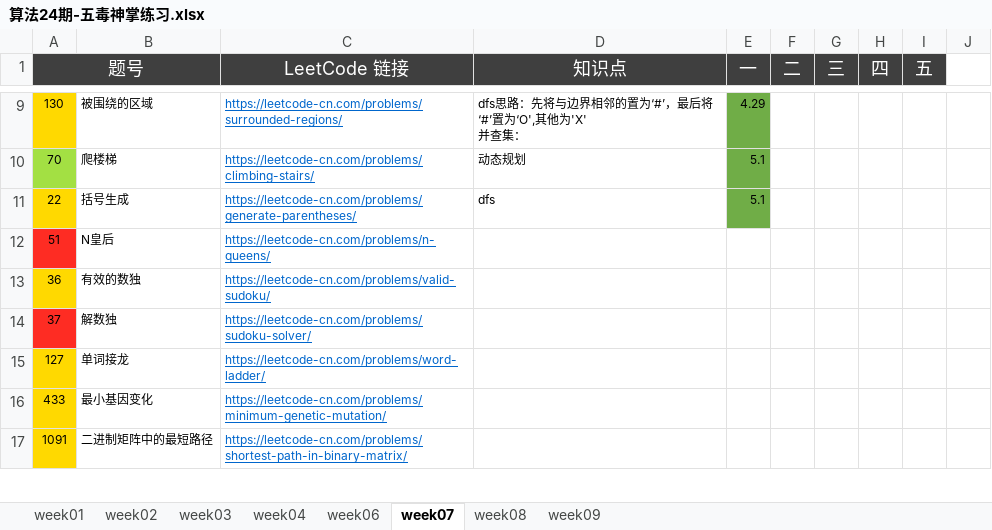
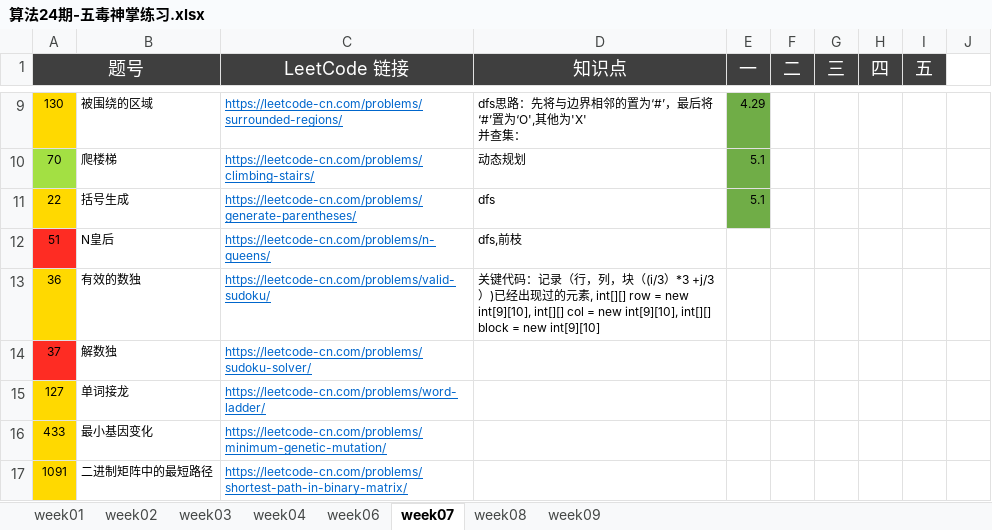
Before and after one commit to Quan-heng/LeetCodeTraining, an Excel workbook: 算法24期-五毒神掌练习.xlsx, sheet week07, drawn as a sheet; only a part is shown, gaps mark what is left out; values as stored, in another font and other column widths than the file's, no borders; the diff names each change by its address in the sheet, - before the commit and + after, or states it on an @@ line.

```diff
--- a/算法24期-五毒神掌练习.xlsx (sheet week07)
+++ b/算法24期-五毒神掌练习.xlsx (sheet week07)
-D12 (知识点): (empty)
+D12 (知识点): dfs,前枝
-D13 (知识点): (empty)
+D13 (知识点): 关键代码：记录（行，列，块（(i/3）*3 +j/3）)已经出现过的元素, int[][] row = new int[9][10], int[][] col = new int[9][10], int[][] block = new int[9][10]
```
Also changed, not shown: charts or pictures, 1 other file.
